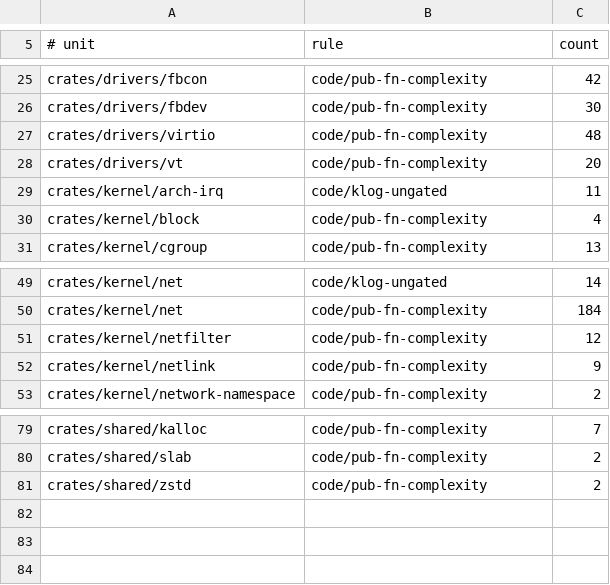
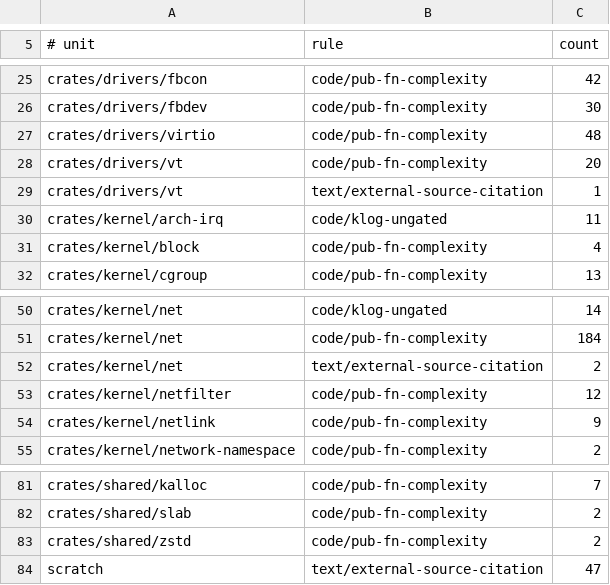
Before and after one commit to watkinslabs/oxide, a TSV file: tools/spec-lint/baseline.tsv, drawn as a sheet; only a part is shown, gaps mark what is left out; the diff names each change by its address in the sheet, - before the commit and + after, or states it on an @@ line.

Commit message:
fix(lint): ratchet external source citations

```diff
--- a/tools/spec-lint/baseline.tsv
+++ b/tools/spec-lint/baseline.tsv
+row 29: crates/drivers/vt | text/external-source-citation | 1
+row 52: crates/kernel/net | text/external-source-citation | 2
+row 84: scratch | text/external-source-citation | 47
```
Also changed, not shown: 2 other files.
